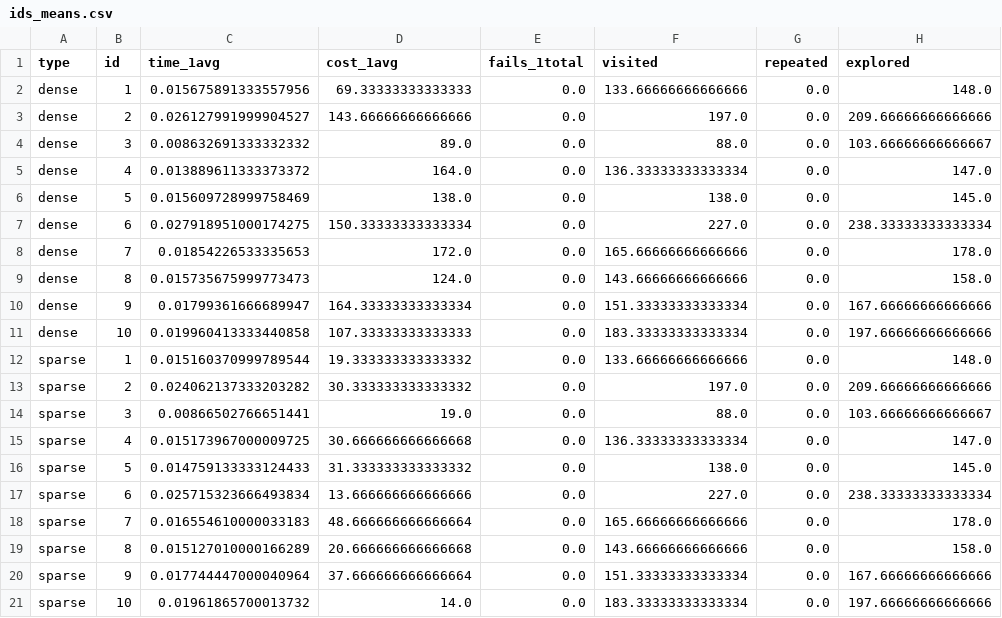
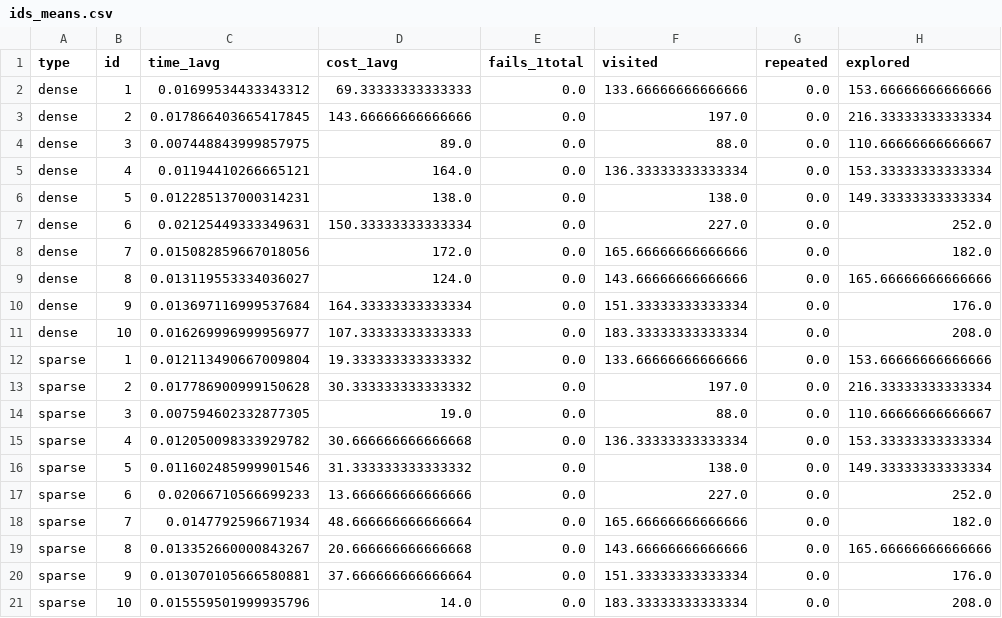
Before and after one commit to VFerrari/IntroductionToAI, a CSV file: data/bfs/problem1/ids_means.csv, drawn as a sheet.

Commit message:
Adding BFS Problem 2 data and making slight changes to notebook

```diff
--- a/data/bfs/problem1/ids_means.csv
+++ b/data/bfs/problem1/ids_means.csv
@@ -1,21 +1,21 @@
 type,id,time_1avg,cost_1avg,fails_1total,visited,repeated,explored
-dense,1,0.015675891333557956,69.33333333333333,0.0,133.66666666666666,0.0,148.0
-dense,2,0.026127991999904527,143.66666666666666,0.0,197.0,0.0,209.66666666666666
-dense,3,0.008632691333332332,89.0,0.0,88.0,0.0,103.66666666666667
-dense,4,0.013889611333373372,164.0,0.0,136.33333333333334,0.0,147.0
-dense,5,0.015609728999758469,138.0,0.0,138.0,0.0,145.0
-dense,6,0.027918951000174275,150.33333333333334,0.0,227.0,0.0,238.33333333333334
-dense,7,0.01854226533335653,172.0,0.0,165.66666666666666,0.0,178.0
-dense,8,0.015735675999773473,124.0,0.0,143.66666666666666,0.0,158.0
-dense,9,0.01799361666689947,164.33333333333334,0.0,151.33333333333334,0.0,167.66666666666666
-dense,10,0.019960413333440858,107.33333333333333,0.0,183.33333333333334,0.0,197.66666666666666
-sparse,1,0.015160370999789544,19.333333333333332,0.0,133.66666666666666,0.0,148.0
-sparse,2,0.024062137333203282,30.333333333333332,0.0,197.0,0.0,209.66666666666666
-sparse,3,0.00866502766651441,19.0,0.0,88.0,0.0,103.66666666666667
-sparse,4,0.015173967000009725,30.666666666666668,0.0,136.33333333333334,0.0,147.0
-sparse,5,0.014759133333124433,31.333333333333332,0.0,138.0,0.0,145.0
-sparse,6,0.025715323666493834,13.666666666666666,0.0,227.0,0.0,238.33333333333334
-sparse,7,0.016554610000033183,48.666666666666664,0.0,165.66666666666666,0.0,178.0
-sparse,8,0.015127010000166289,20.666666666666668,0.0,143.66666666666666,0.0,158.0
-sparse,9,0.017744447000040964,37.666666666666664,0.0,151.33333333333334,0.0,167.66666666666666
-sparse,10,0.01961865700013732,14.0,0.0,183.33333333333334,0.0,197.66666666666666
+dense,1,0.01699534433343312,69.33333333333333,0.0,133.66666666666666,0.0,153.66666666666666
+dense,2,0.017866403665417845,143.66666666666666,0.0,197.0,0.0,216.33333333333334
+dense,3,0.007448843999857975,89.0,0.0,88.0,0.0,110.66666666666667
+dense,4,0.01194410266665121,164.0,0.0,136.33333333333334,0.0,153.33333333333334
+dense,5,0.012285137000314231,138.0,0.0,138.0,0.0,149.33333333333334
+dense,6,0.02125449333349631,150.33333333333334,0.0,227.0,0.0,252.0
+dense,7,0.015082859667018056,172.0,0.0,165.66666666666666,0.0,182.0
+dense,8,0.013119553334036027,124.0,0.0,143.66666666666666,0.0,165.66666666666666
+dense,9,0.013697116999537684,164.33333333333334,0.0,151.33333333333334,0.0,176.0
+dense,10,0.016269996999956977,107.33333333333333,0.0,183.33333333333334,0.0,208.0
+sparse,1,0.012113490667009804,19.333333333333332,0.0,133.66666666666666,0.0,153.66666666666666
+sparse,2,0.017786900999150628,30.333333333333332,0.0,197.0,0.0,216.33333333333334
+sparse,3,0.007594602332877305,19.0,0.0,88.0,0.0,110.66666666666667
+sparse,4,0.012050098333929782,30.666666666666668,0.0,136.33333333333334,0.0,153.33333333333334
+sparse,5,0.011602485999901546,31.333333333333332,0.0,138.0,0.0,149.33333333333334
+sparse,6,0.02066710566699233,13.666666666666666,0.0,227.0,0.0,252.0
+sparse,7,0.0147792596671934,48.666666666666664,0.0,165.66666666666666,0.0,182.0
+sparse,8,0.013352660000843267,20.666666666666668,0.0,143.66666666666666,0.0,165.66666666666666
+sparse,9,0.013070105666580881,37.666666666666664,0.0,151.33333333333334,0.0,176.0
+sparse,10,0.015559501999935796,14.0,0.0,183.33333333333334,0.0,208.0
```
Also changed, not shown: data/bfs/problem1/all_data.csv, data/bfs/problem1/ids_max.csv, 13 other files.
